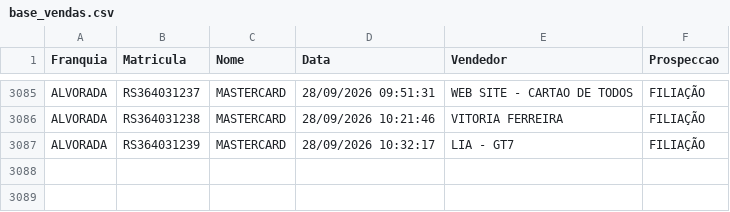
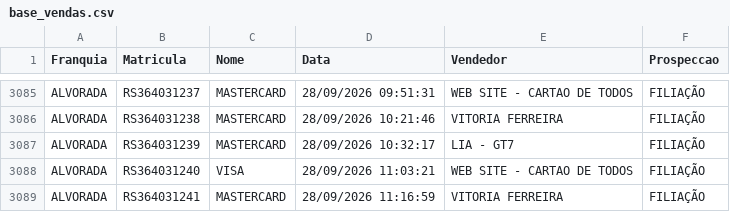
Before and after one commit to matheussouza28/dashboard-vendas-alvorada, a CSV file: data/base_vendas.csv, drawn as a sheet; only a part is shown, gaps mark what is left out.

```diff
--- a/data/base_vendas.csv
+++ b/data/base_vendas.csv
@@ -3087 +3087,3 @@ ALVORADA,RS364031238,MASTERCARD,28/09/2026 10:21:46,VITORIA FERREIRA,FILIAÇÃO
 ALVORADA,RS364031239,MASTERCARD,28/09/2026 10:32:17,LIA - GT7,FILIAÇÃO
+ALVORADA,RS364031240,VISA,28/09/2026 11:03:21,WEB SITE - CARTAO DE TODOS,FILIAÇÃO
+ALVORADA,RS364031241,MASTERCARD,28/09/2026 11:16:59,VITORIA FERREIRA,FILIAÇÃO
```
Also changed, not shown: data/por_vendedor.csv, data/resumo_diario.csv, 3 other files.
